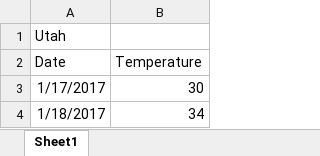
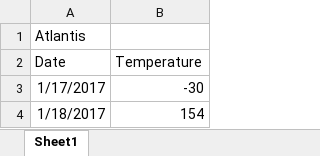
Before and after one commit to KristenODell/Git-Flow, an Excel workbook: Weather.xlsx, sheet Sheet1, drawn as a sheet; values as stored, in another font and other column widths than the file's, no borders; the diff names each change by its address in the sheet, - before the commit and + after, or states it on an @@ line.

Commit message:
Atlantis

```diff
--- a/Weather.xlsx (sheet Sheet1)
+++ b/Weather.xlsx (sheet Sheet1)
-A1 (Date): Utah
+A1 (Date): Atlantis
-B3 (Temperature): 30
+B3 (Temperature): -30
-B4 (Temperature): 34
+B4 (Temperature): 154
```
